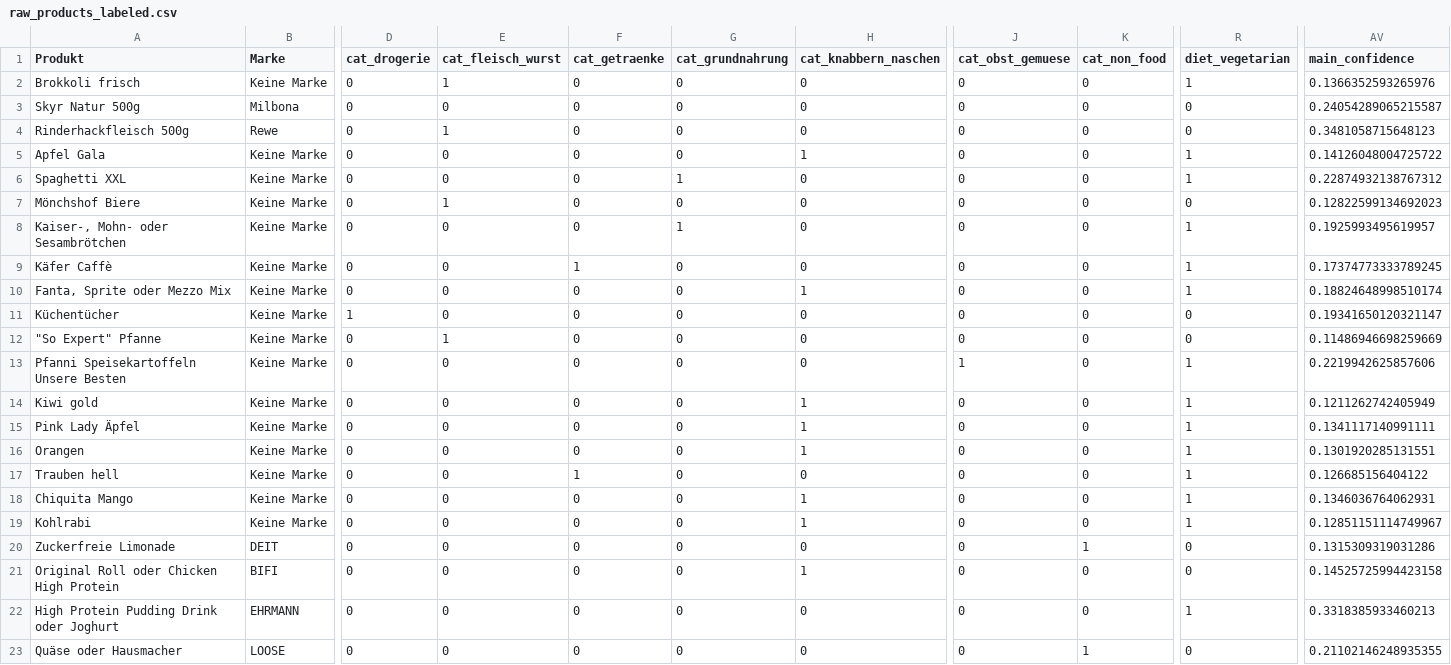
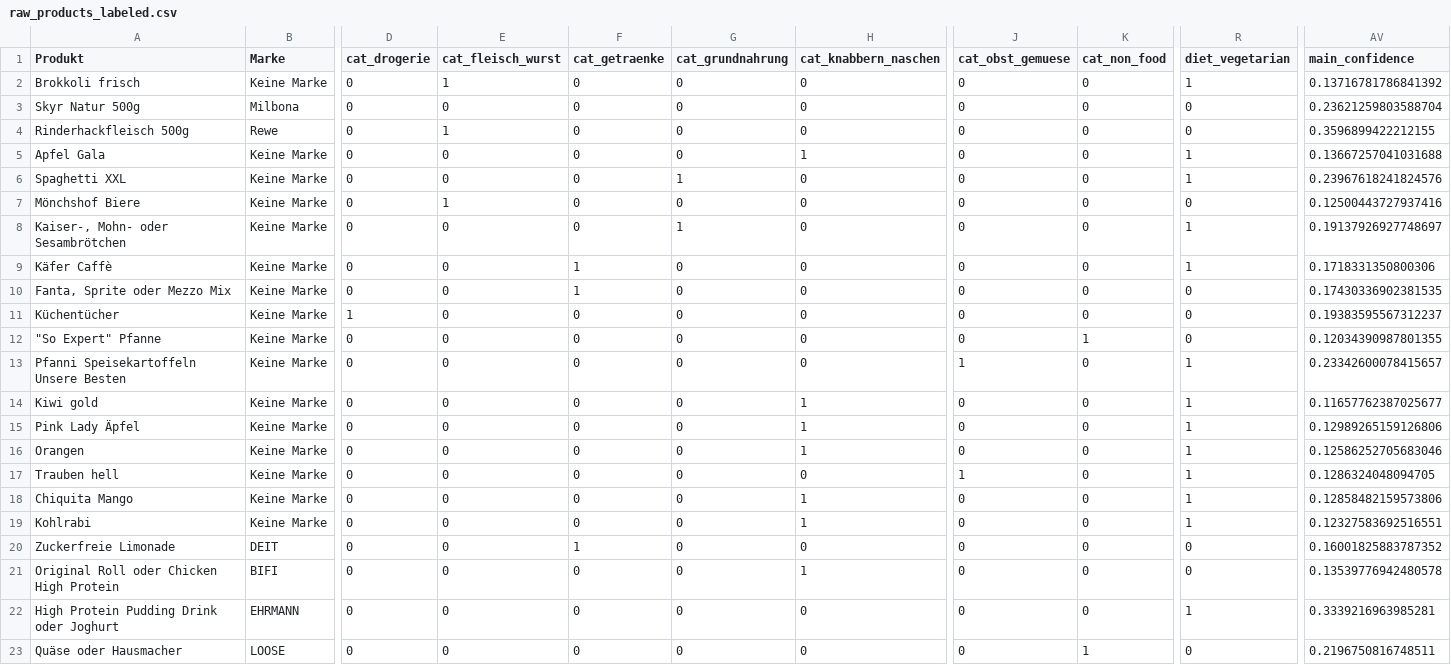
Before and after one commit to TPfuderer/ML_category_classifier, a CSV file: ML Models/ml_category_classifier/data/raw_products_labeled.csv, drawn as a sheet; only a part is shown, gaps mark what is left out; the diff covers the shown part only; the diff names each change by its address in the sheet, - before the commit and + after, or states it on an @@ line.

```diff
--- a/ML Models/ml_category_classifier/data/raw_products_labeled.csv
+++ b/ML Models/ml_category_classifier/data/raw_products_labeled.csv
-AV2 (main_confidence): 0.1366352593265976
+AV2 (main_confidence): 0.13716781786841392
-AV3 (main_confidence): 0.24054289065215587
+AV3 (main_confidence): 0.23621259803588704
-AV4 (main_confidence): 0.3481058715648123
+AV4 (main_confidence): 0.3596899422212155
-AV5 (main_confidence): 0.14126048004725722
+AV5 (main_confidence): 0.13667257041031688
-AV6 (main_confidence): 0.22874932138767312
+AV6 (main_confidence): 0.23967618241824576
-AV7 (main_confidence): 0.12822599134692023
+AV7 (main_confidence): 0.12500443727937416
-AV8 (main_confidence): 0.1925993495619957
+AV8 (main_confidence): 0.19137926927748697
-AV9 (main_confidence): 0.17374773333789245
+AV9 (main_confidence): 0.1718331350800306
-F10 (cat_getraenke): 0
+F10 (cat_getraenke): 1
-H10 (cat_knabbern_naschen): 1
+H10 (cat_knabbern_naschen): 0
-R10 (diet_vegetarian): 1
+R10 (diet_vegetarian): 0
-AV10 (main_confidence): 0.18824648998510174
+AV10 (main_confidence): 0.17430336902381535
-AV11 (main_confidence): 0.19341650120321147
+AV11 (main_confidence): 0.19383595567312237
-E12 (cat_fleisch_wurst): 1
+E12 (cat_fleisch_wurst): 0
-K12 (cat_non_food): 0
+K12 (cat_non_food): 1
-AV12 (main_confidence): 0.11486946698259669
+AV12 (main_confidence): 0.12034390987801355
-AV13 (main_confidence): 0.2219942625857606
+AV13 (main_confidence): 0.23342600078415657
-AV14 (main_confidence): 0.1211262742405949
+AV14 (main_confidence): 0.11657762387025677
-AV15 (main_confidence): 0.1341117140991111
+AV15 (main_confidence): 0.12989265159126806
-AV16 (main_confidence): 0.1301920285131551
+AV16 (main_confidence): 0.12586252705683046
-F17 (cat_getraenke): 1
+F17 (cat_getraenke): 0
-J17 (cat_obst_gemuese): 0
+J17 (cat_obst_gemuese): 1
-AV17 (main_confidence): 0.126685156404122
+AV17 (main_confidence): 0.1286324048094705
-AV18 (main_confidence): 0.1346036764062931
+AV18 (main_confidence): 0.12858482159573806
-AV19 (main_confidence): 0.12851151114749967
+AV19 (main_confidence): 0.12327583692516551
-F20 (cat_getraenke): 0
+F20 (cat_getraenke): 1
-K20 (cat_non_food): 1
+K20 (cat_non_food): 0
-AV20 (main_confidence): 0.1315309319031286
+AV20 (main_confidence): 0.16001825883787352
-AV21 (main_confidence): 0.14525725994423158
+AV21 (main_confidence): 0.13539776942480578
-AV22 (main_confidence): 0.3318385933460213
+AV22 (main_confidence): 0.3339216963985281
-AV23 (main_confidence): 0.21102146248935355
+AV23 (main_confidence): 0.2196750816748511
```
Also changed, not shown: 24 edited cells elsewhere in this file, 2 other files.
